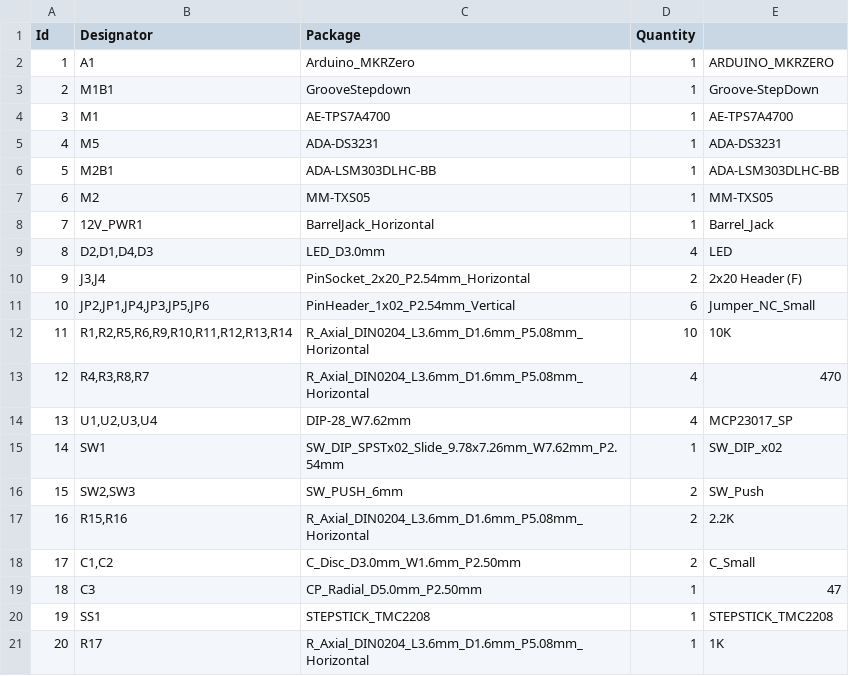
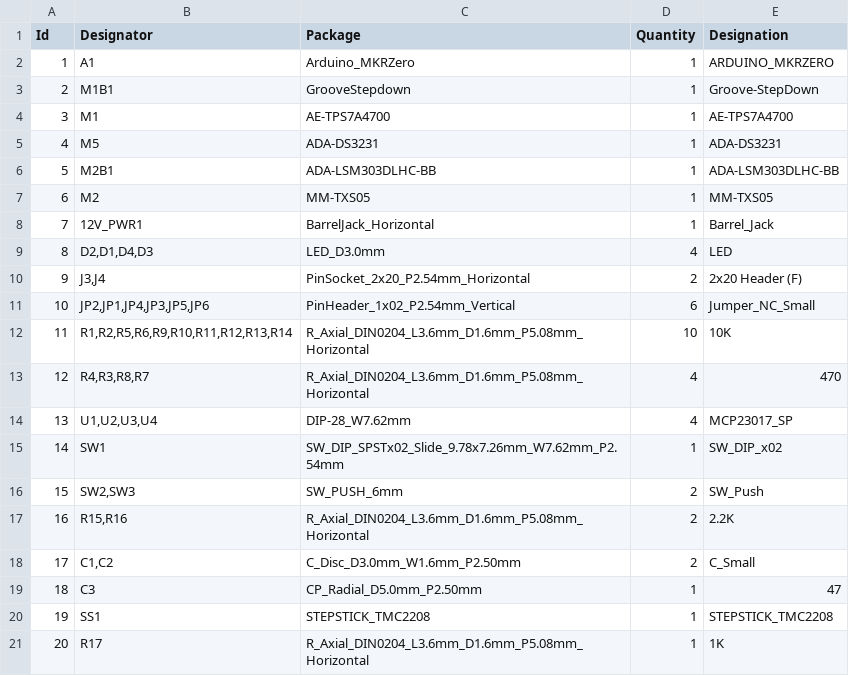
Before and after one commit to fm4dd/suntracker2-r3, a CSV file: mainboard-v1.7-bom.csv, drawn as a sheet.

Commit message:
fix bom csv

```diff
--- a/mainboard-v1.7-bom.csv
+++ b/mainboard-v1.7-bom.csv
@@ -1,2 +1,2 @@
-"Id","Designator","Package","Quantity"
+"Id","Designator","Package","Quantity","Designation"
 1,"A1","Arduino_MKRZero",1,"ARDUINO_MKRZERO"
```
